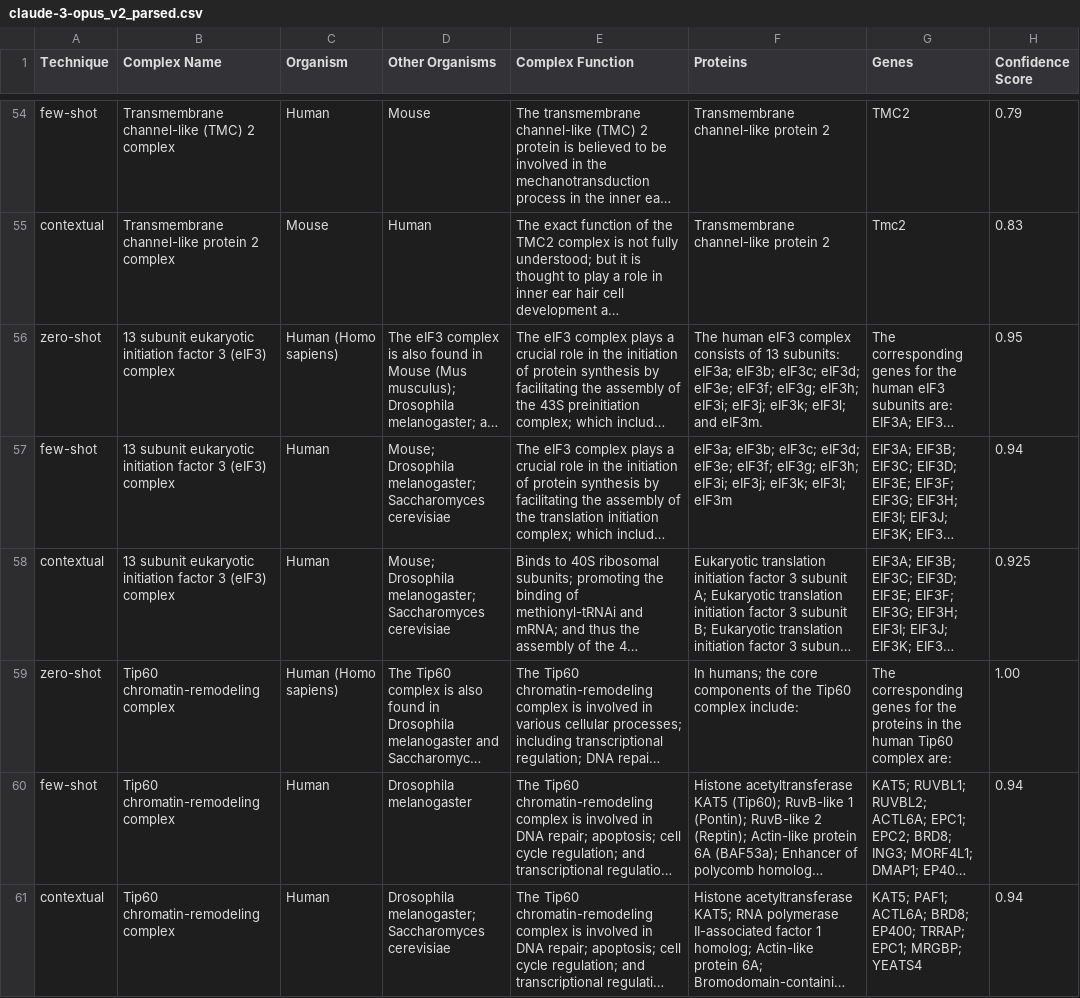
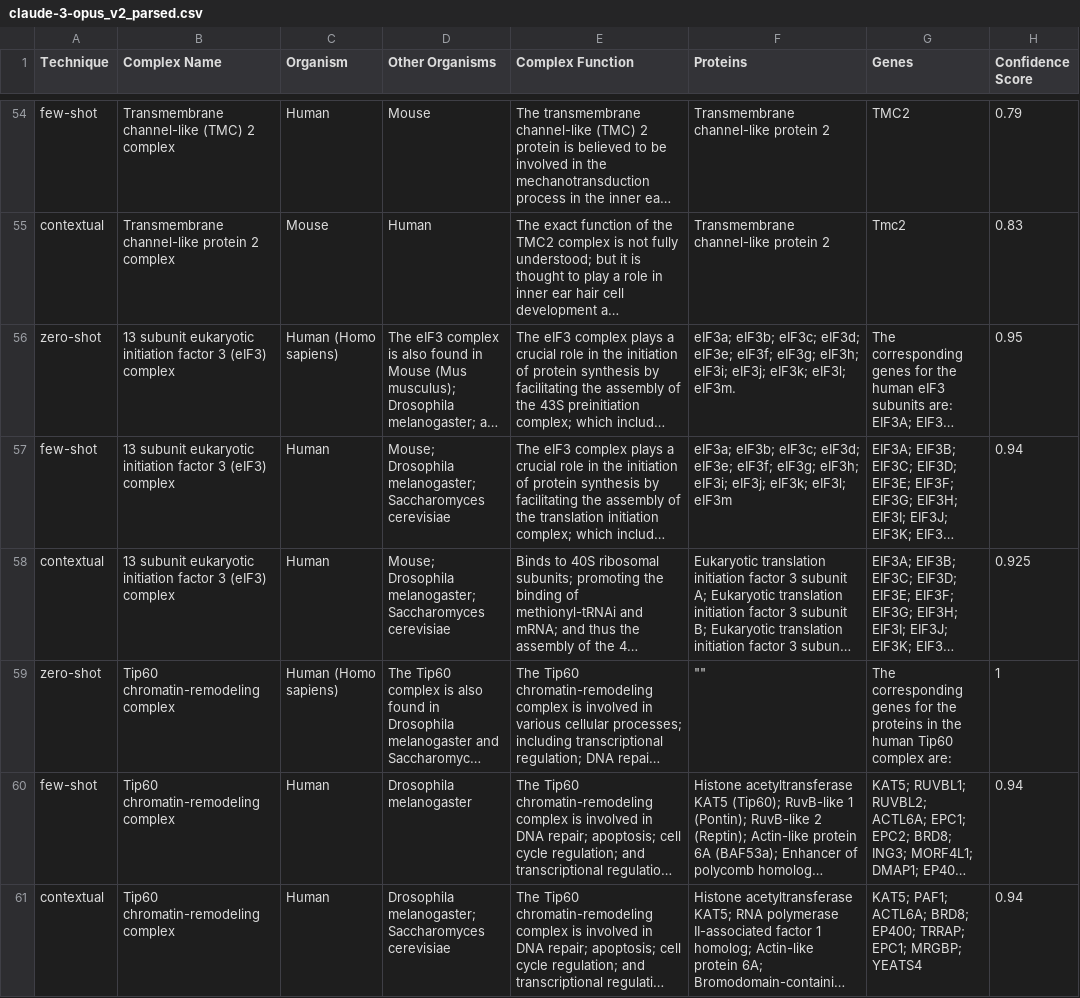
Before and after one commit to kashgupta01/MQP, a CSV file: all_62_complexes/claude-3-opus_v2_parsed.csv, drawn as a sheet; only a part is shown, gaps mark what is left out; long unchanged cells end in …; the diff covers the shown part only; the diff names each change by its address in the sheet, - before the commit and + after, or states it on an @@ line.

Commit message:
modified:   all_62_complexes/claude-3-opus_v2_parsed.csv 	new file:   claude_sonnet_mapping.csv 	modified:   evaluation/back_to_basics.py 	new file:   failed_queries_sonnet.csv

```diff
--- a/all_62_complexes/claude-3-opus_v2_parsed.csv
+++ b/all_62_complexes/claude-3-opus_v2_parsed.csv
-F56 (Proteins): The human eIF3 complex consists of 13 subunits: eIF3a; eIF3b; eIF3c; eIF3d; eIF3e; eIF3f; eIF3g; eIF3h; eIF3i; eIF3j; eIF3k; eIF3l; and eIF3m.
+F56 (Proteins): eIF3a; eIF3b; eIF3c; eIF3d; eIF3e; eIF3f; eIF3g; eIF3h; eIF3i; eIF3j; eIF3k; eIF3l; eIF3m.
-F59 (Proteins): In humans; the core components of the Tip60 complex include:
+F59 (Proteins): ""
-H59 (Confidence Score): 1.00
+H59 (Confidence Score): 1
```
Also changed, not shown: 2 added rows, 2 removed rows and 22 edited cells elsewhere in this file, 3 other files.
